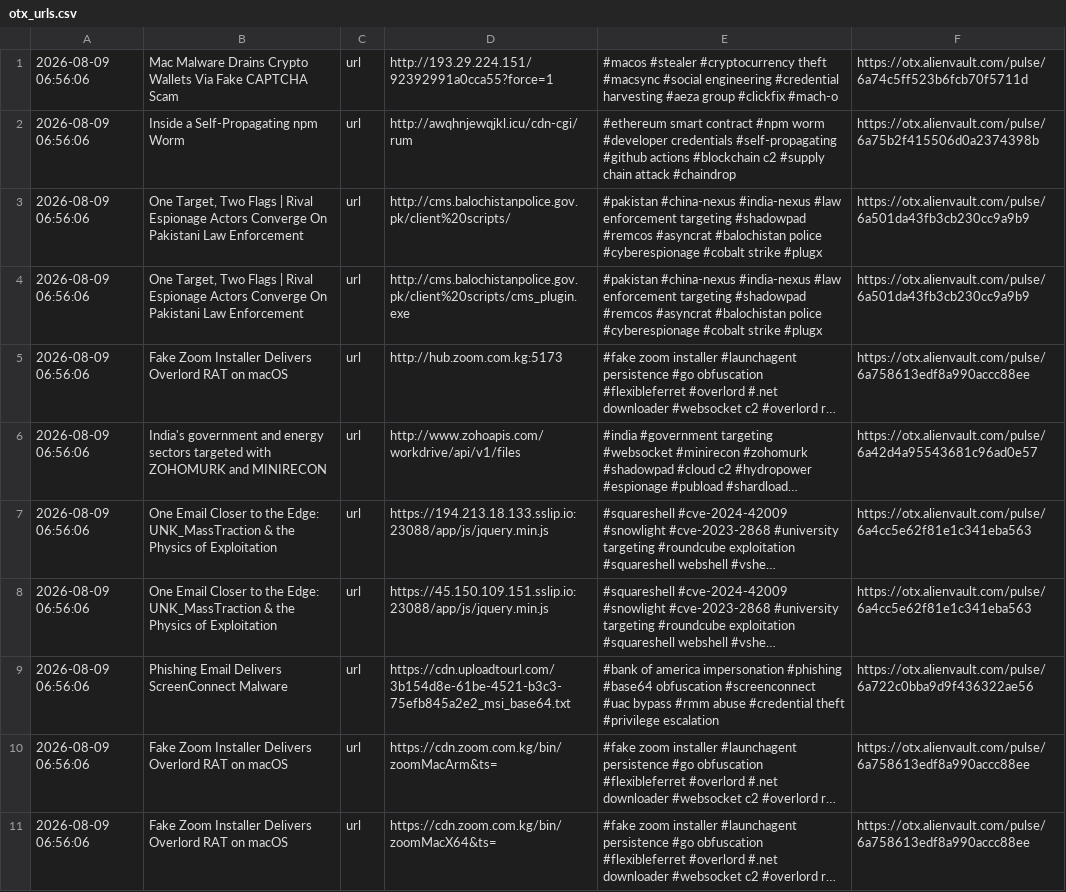
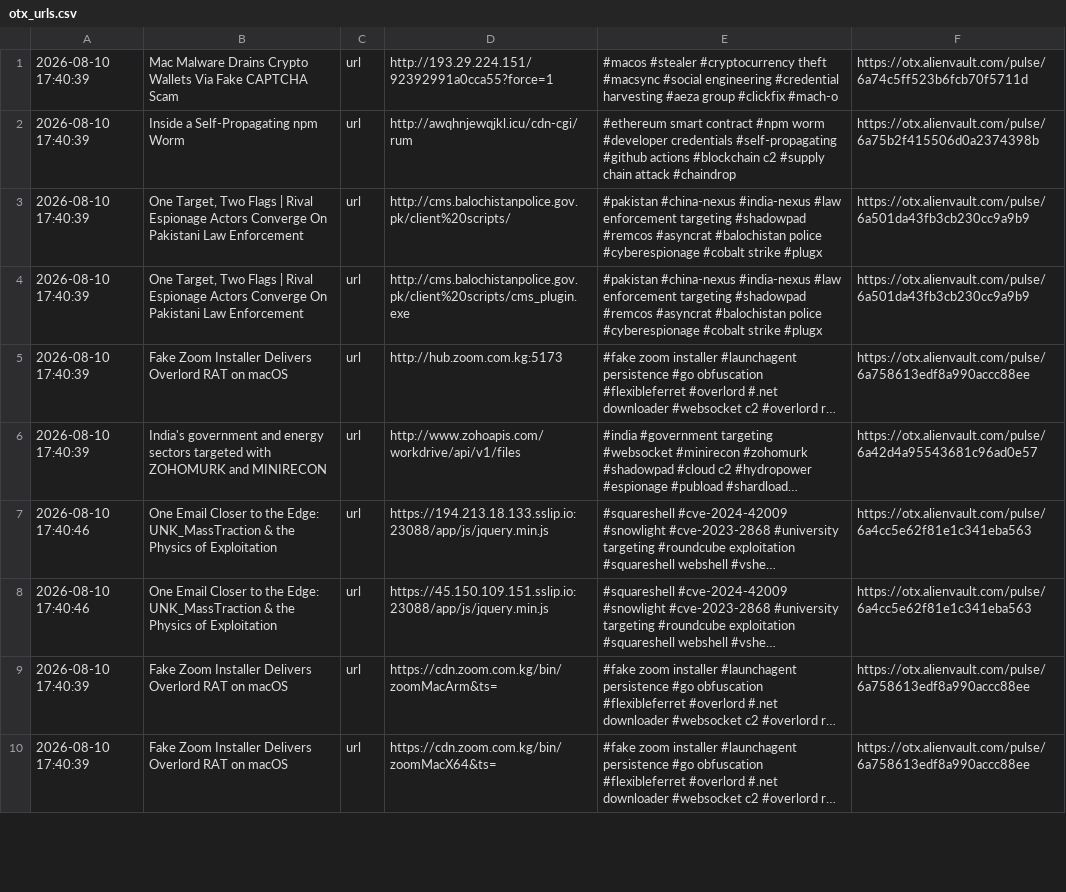
Before and after one commit to 0xShun/Threat-Intel-Data-Pipeline, a CSV file: reports/otx_urls.csv, drawn as a sheet; only a part is shown; long unchanged cells end in …; removed rows and columns are numbered as before the commit, all else as after; the diff covers the shown part only; the diff names each change by its address in the sheet, - before the commit and + after, or states it on an @@ line.

```diff
--- a/reports/otx_urls.csv
+++ b/reports/otx_urls.csv
-A1:A6: 2026-08-09 06:56:06
+A1:A6: 2026-08-10 17:40:39
-A7:A8: 2026-08-09 06:56:06
+A7:A8: 2026-08-10 17:40:46
-row 9: 2026-08-09 06:56:06 | Phishing Email Delivers ScreenConnect Malware | url | https://cdn.uploadtourl.com/3b154d8e-61be-4521-b3c3-75efb845a2e2_msi_base64.txt | #bank of america impersonation #phishing #base64 obfuscation #screenconnect #uac bypass #rmm abuse #credential theft #privilege escalation | https://otx.alienvault.com/pulse/6a722c0bba9d9f436322ae56
-A9:A10: 2026-08-09 06:56:06
+A9:A10: 2026-08-10 17:40:39
```
Also changed, not shown: 4 added rows, 5 removed rows and 2 edited cells elsewhere in this file, reports/otx_domains.csv, reports/scored_ips.csv, 19 other files.
